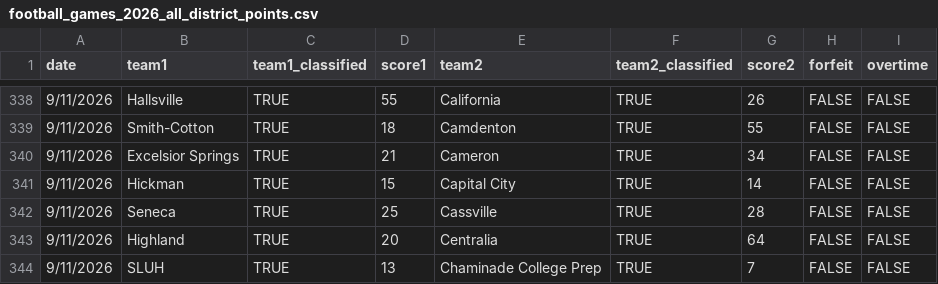
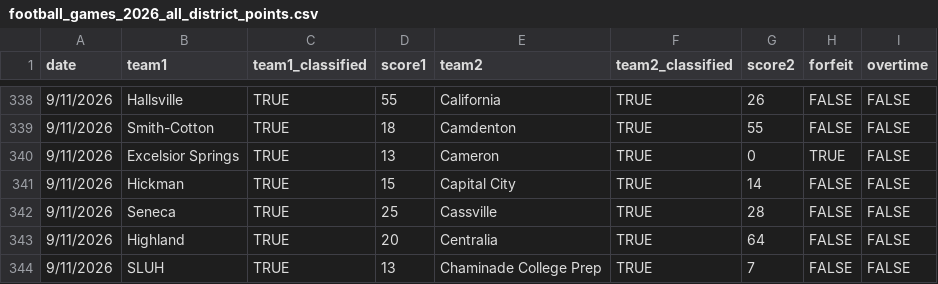
Before and after one commit to AllMOSports/football-ratings-2026, a CSV file: football_games_2026_all_district_points.csv, drawn as a sheet; only a part is shown, gaps mark what is left out.

Commit message:
Add files via upload

```diff
--- a/football_games_2026_all_district_points.csv
+++ b/football_games_2026_all_district_points.csv
@@ -339,3 +339,3 @@ date,team1,team1_classified,score1,team2,team2_classified,score2,forfeit,overtim
 9/11/2026,Smith-Cotton,TRUE,18,Camdenton,TRUE,55,FALSE,FALSE
-9/11/2026,Excelsior Springs,TRUE,21,Cameron,TRUE,34,FALSE,FALSE
+9/11/2026,Excelsior Springs,TRUE,13,Cameron,TRUE,0,TRUE,FALSE
 9/11/2026,Hickman,TRUE,15,Capital City,TRUE,14,FALSE,FALSE
```
